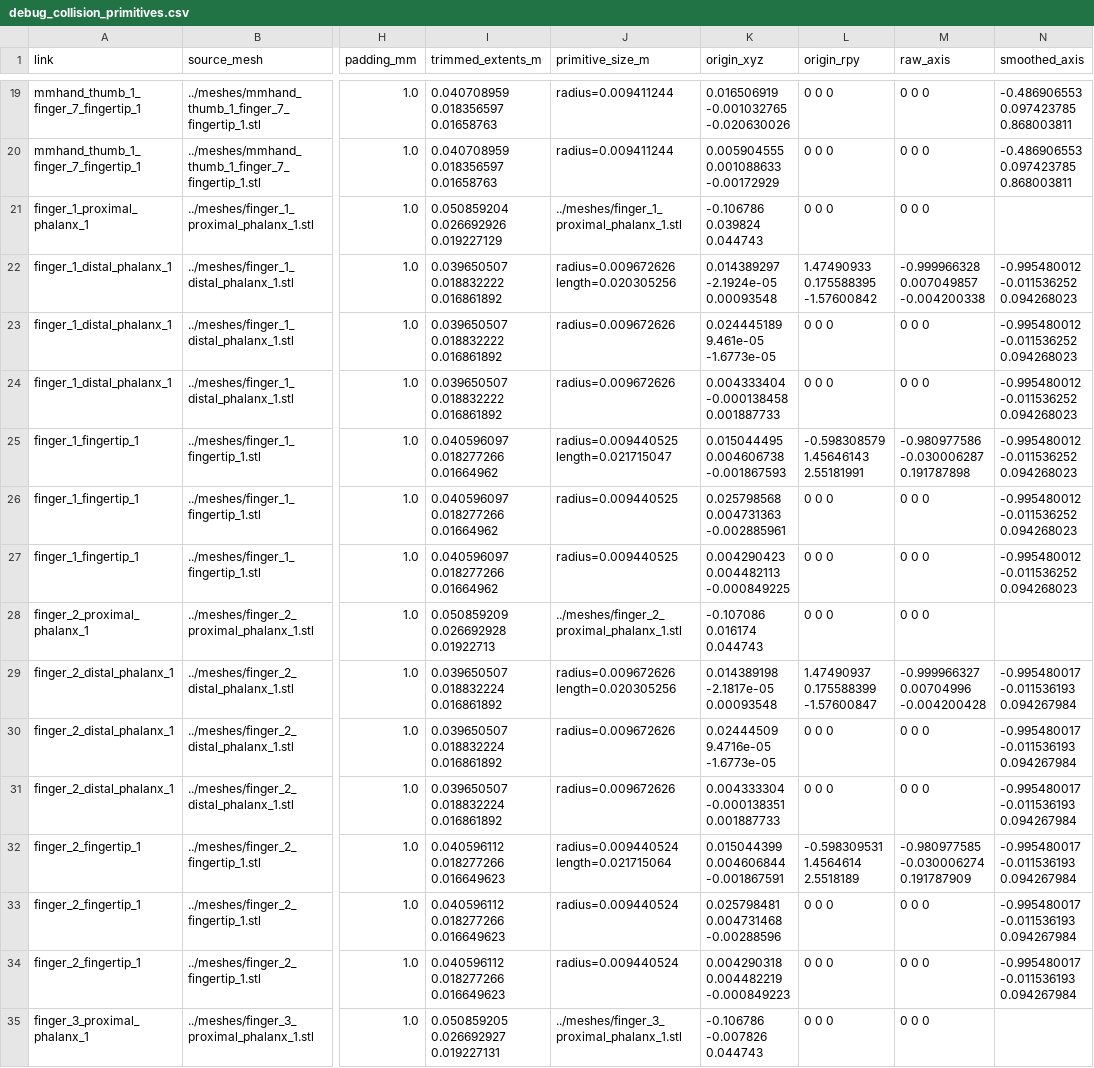
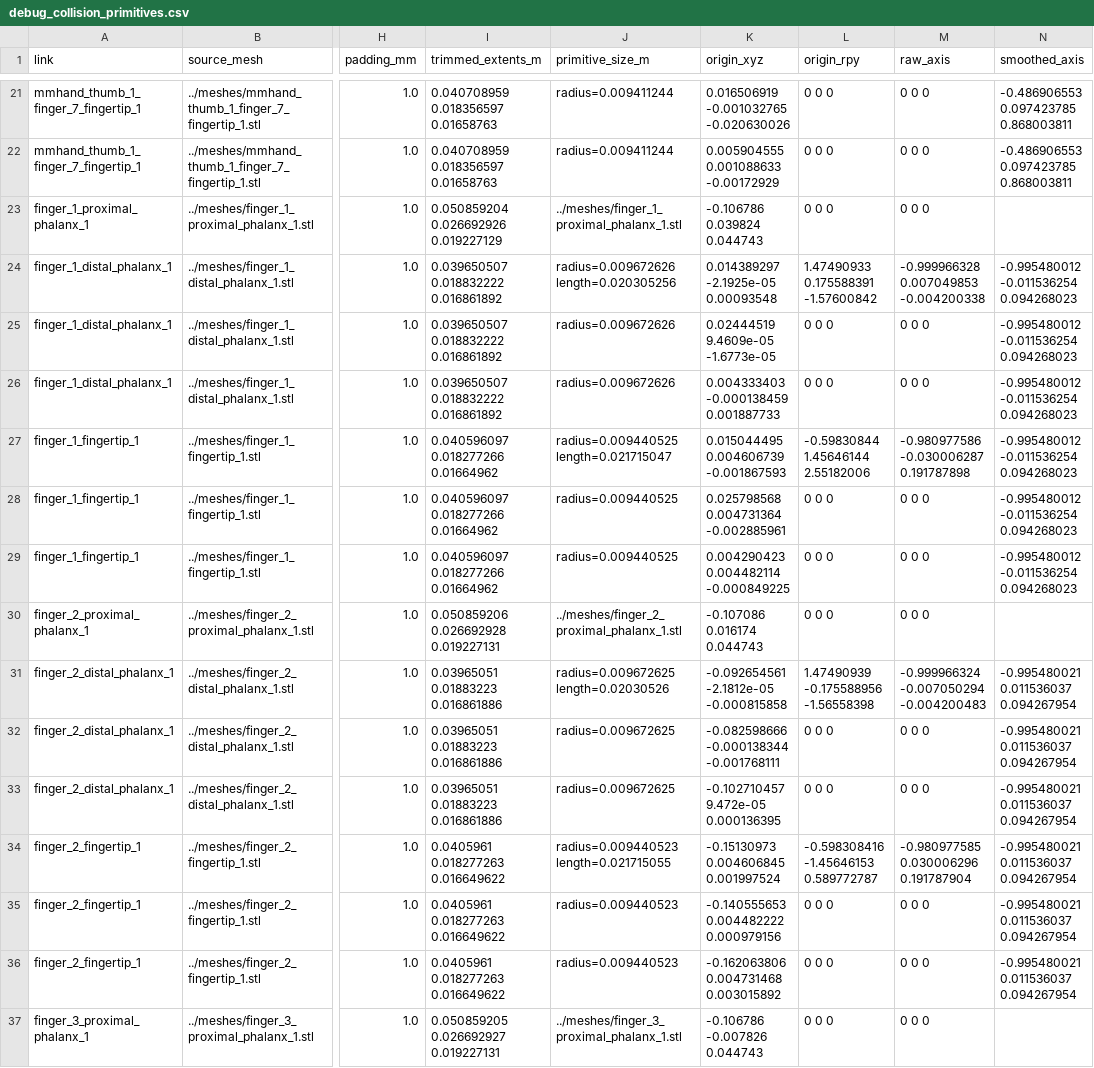
Before and after one commit to mm-hand/mmhand-structure, a CSV file: mmhand_description/debug_collision_primitives.csv, drawn as a sheet; only a part is shown, gaps mark what is left out; addresses are those after the commit; the diff covers the shown part only; the diff names each change by its address in the sheet, - before the commit and + after, or states it on an @@ line.

```diff
--- a/mmhand_description/debug_collision_primitives.csv
+++ b/mmhand_description/debug_collision_primitives.csv
-K24 (origin_xyz): 0.014389297 -2.1924e-05 0.00093548
+K24 (origin_xyz): 0.014389297 -2.1925e-05 0.00093548
-L24 (origin_rpy): 1.47490933 0.175588395 -1.57600842
+L24 (origin_rpy): 1.47490933 0.175588391 -1.57600842
-M24 (raw_axis): -0.999966328 0.007049857 -0.004200338
+M24 (raw_axis): -0.999966328 0.007049853 -0.004200338
-N24:N29 (smoothed_axis): -0.995480012 -0.011536252 0.094268023
+N24:N29 (smoothed_axis): -0.995480012 -0.011536254 0.094268023
-K25 (origin_xyz): 0.024445189 9.461e-05 -1.6773e-05
+K25 (origin_xyz): 0.02444519 9.4609e-05 -1.6773e-05
-K26 (origin_xyz): 0.004333404 -0.000138458 0.001887733
+K26 (origin_xyz): 0.004333403 -0.000138459 0.001887733
-K27 (origin_xyz): 0.015044495 0.004606738 -0.001867593
+K27 (origin_xyz): 0.015044495 0.004606739 -0.001867593
-L27 (origin_rpy): -0.598308579 1.45646143 2.55181991
+L27 (origin_rpy): -0.59830844 1.45646144 2.55182006
-K28 (origin_xyz): 0.025798568 0.004731363 -0.002885961
+K28 (origin_xyz): 0.025798568 0.004731364 -0.002885961
-K29 (origin_xyz): 0.004290423 0.004482113 -0.000849225
+K29 (origin_xyz): 0.004290423 0.004482114 -0.000849225
-I30 (trimmed_extents_m): 0.050859209 0.026692928 0.01922713
+I30 (trimmed_extents_m): 0.050859206 0.026692928 0.019227131
-I31:I33 (trimmed_extents_m): 0.039650507 0.018832224 0.016861892
+I31:I33 (trimmed_extents_m): 0.03965051 0.01883223 0.016861886
-J31 (primitive_size_m): radius=0.009672626 length=0.020305256
+J31 (primitive_size_m): radius=0.009672625 length=0.02030526
-K31 (origin_xyz): 0.014389198 -2.1817e-05 0.00093548
+K31 (origin_xyz): -0.092654561 -2.1812e-05 -0.000815858
-L31 (origin_rpy): 1.47490937 0.175588399 -1.57600847
+L31 (origin_rpy): 1.47490939 -0.175588956 -1.56558398
-M31 (raw_axis): -0.999966327 0.00704996 -0.004200428
+M31 (raw_axis): -0.999966324 -0.007050294 -0.004200483
-N31:N36 (smoothed_axis): -0.995480017 -0.011536193 0.094267984
+N31:N36 (smoothed_axis): -0.995480021 0.011536037 0.094267954
-J32:J33 (primitive_size_m): radius=0.009672626
+J32:J33 (primitive_size_m): radius=0.009672625
-K32 (origin_xyz): 0.02444509 9.4716e-05 -1.6773e-05
+K32 (origin_xyz): -0.082598666 -0.000138344 -0.001768111
-K33 (origin_xyz): 0.004333304 -0.000138351 0.001887733
+K33 (origin_xyz): -0.102710457 9.472e-05 0.000136395
-I34:I36 (trimmed_extents_m): 0.040596112 0.018277266 0.016649623
+I34:I36 (trimmed_extents_m): 0.0405961 0.018277263 0.016649622
-J34 (primitive_size_m): radius=0.009440524 length=0.021715064
+J34 (primitive_size_m): radius=0.009440523 length=0.021715055
-K34 (origin_xyz): 0.015044399 0.004606844 -0.001867591
+K34 (origin_xyz): -0.15130973 0.004606845 0.001997524
-L34 (origin_rpy): -0.598309531 1.4564614 2.5518189
+L34 (origin_rpy): -0.598308416 -1.45646153 0.589772787
-M34 (raw_axis): -0.980977585 -0.030006274 0.191787909
+M34 (raw_axis): -0.980977585 0.030006296 0.191787904
-J35:J36 (primitive_size_m): radius=0.009440524
+J35:J36 (primitive_size_m): radius=0.009440523
-K35 (origin_xyz): 0.025798481 0.004731468 -0.00288596
+K35 (origin_xyz): -0.140555653 0.004482222 0.000979156
-K36 (origin_xyz): 0.004290318 0.004482219 -0.000849223
+K36 (origin_xyz): -0.162063806 0.004731468 0.003015892
```
Also changed, not shown: 2 added rows and 61 edited cells elsewhere in this file, mmhand_description/debug_joint_origin_candidates.csv, 25 other files.
